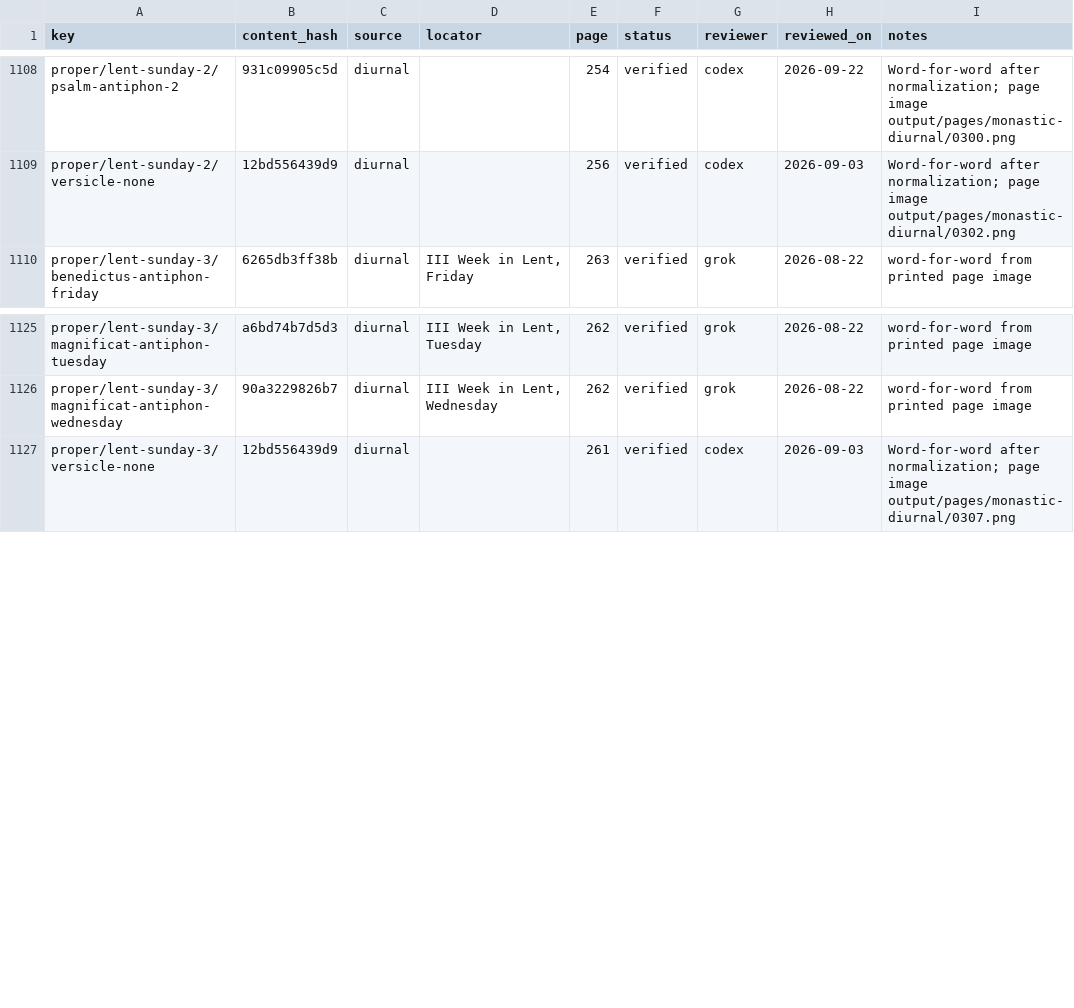
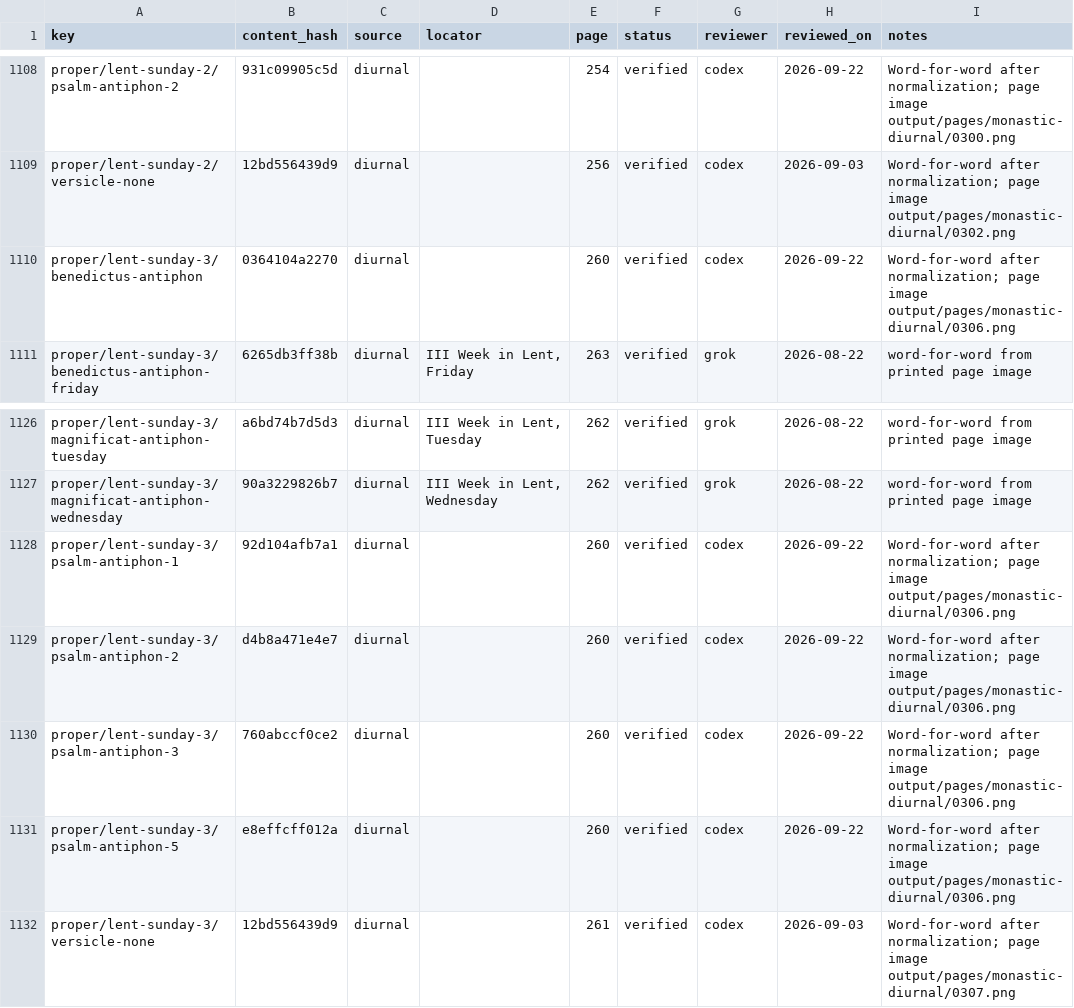
Before and after one commit to orthodoxwest/office, a CSV file: data/review/provenance.csv, drawn as a sheet; only a part is shown, gaps mark what is left out; the diff names each change by its address in the sheet, - before the commit and + after, or states it on an @@ line.

Commit message:
Attest five matching antiphons for the third Sunday in Lent

```diff
--- a/data/review/provenance.csv
+++ b/data/review/provenance.csv
+row 1110: proper/lent-sunday-3/benedictus-antiphon | 0364104a2270 | diurnal |  | 260 | verified | codex | 2026-09-22 | Word-for-word after normalization; page image output/pages/monastic-diurnal/0306.png
+row 1128: proper/lent-sunday-3/psalm-antiphon-1 | 92d104afb7a1 | diurnal |  | 260 | verified | codex | 2026-09-22 | Word-for-word after normalization; page image output/pages/monastic-diurnal/0306.png
+row 1129: proper/lent-sunday-3/psalm-antiphon-2 | d4b8a471e4e7 | diurnal |  | 260 | verified | codex | 2026-09-22 | Word-for-word after normalization; page image output/pages/monastic-diurnal/0306.png
+row 1130: proper/lent-sunday-3/psalm-antiphon-3 | 760abccf0ce2 | diurnal |  | 260 | verified | codex | 2026-09-22 | Word-for-word after normalization; page image output/pages/monastic-diurnal/0306.png
+row 1131: proper/lent-sunday-3/psalm-antiphon-5 | e8effcff012a | diurnal |  | 260 | verified | codex | 2026-09-22 | Word-for-word after normalization; page image output/pages/monastic-diurnal/0306.png
```
